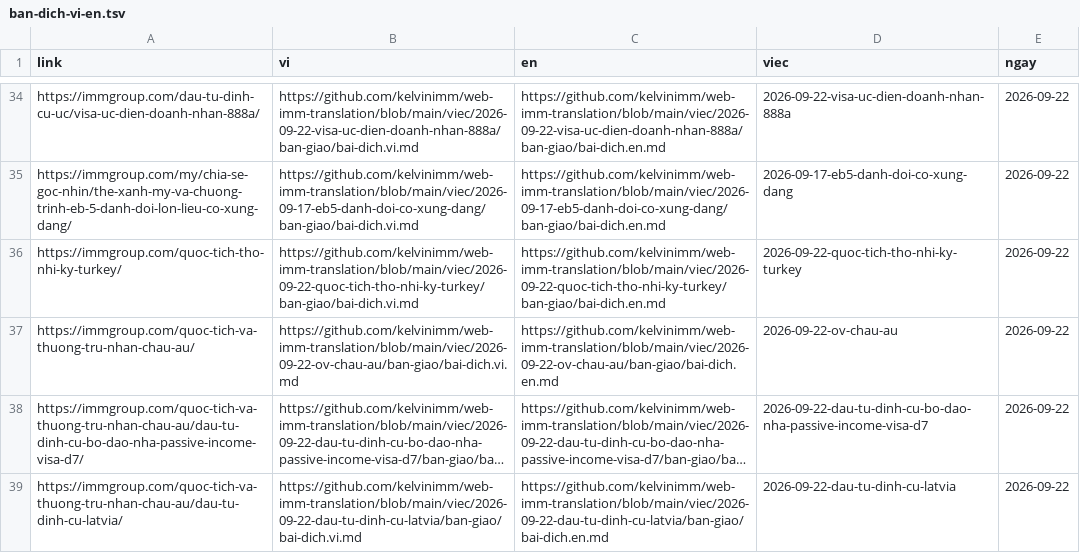
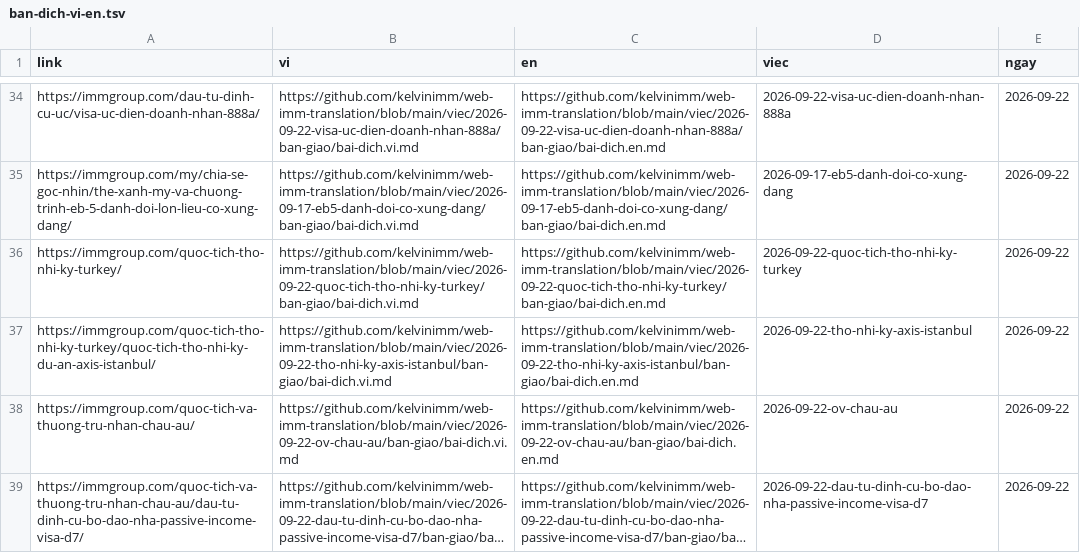
Before and after one commit to franknguyenit/web-imm-translation, a TSV file: lien-ket/ban-dich-vi-en.tsv, drawn as a sheet; only a part is shown, gaps mark what is left out; the shorter side is filled out with more unchanged rows; long unchanged cells end in ….

```diff
--- a/lien-ket/ban-dich-vi-en.tsv
+++ b/lien-ket/ban-dich-vi-en.tsv
@@ -36,2 +36,3 @@ https://immgroup.com/my/chia-se-goc-nhin/the-xanh-my-va-chuong-trinh-eb-5-danh-d
 https://immgroup.com/quoc-tich-tho-nhi-ky-turkey/	https://github.com/kelvinimm/web-imm-translation/blob/main/viec/2026-09-22-quoc-tich-tho-nhi-ky-turkey/ban-giao/bai-dich.vi.md	https://github.com/kelvinimm/web-imm-translation/blob/main/viec/2026-09-22-quoc-tich-tho-nhi-ky-turkey/ban-giao/bai-dich.en.md	2026-09-22-quoc-tich-tho-nhi-ky-turkey	2026-09-22
+https://immgroup.com/quoc-tich-tho-nhi-ky-turkey/quoc-tich-tho-nhi-ky-du-an-axis-istanbul/	https://github.com/kelvinimm/web-imm-translation/blob/main/viec/2026-09-22-tho-nhi-ky-axis-istanbul/ban-giao/bai-dich.vi.md	https://github.com/kelvinimm/web-imm-translation/blob/main/viec/2026-09-22-tho-nhi-ky-axis-istanbul/ban-giao/bai-dich.en.md	2026-09-22-tho-nhi-ky-axis-istanbul	2026-09-22
 https://immgroup.com/quoc-tich-va-thuong-tru-nhan-chau-au/	https://github.com/kelvinimm/web-imm-translation/blob/main/viec/2026-09-22-ov-chau-au/ban-giao/bai-dich.vi.md	https://github.com/kelvinimm/web-imm-translation/blob/main/viec/2026-09-22-ov-chau-au/ban-giao/bai-dich.en.md	2026-09-22-ov-chau-au	2026-09-22
```
Also changed, not shown: thuat-ngu/thuat-ngu.csv, 33 other files.
